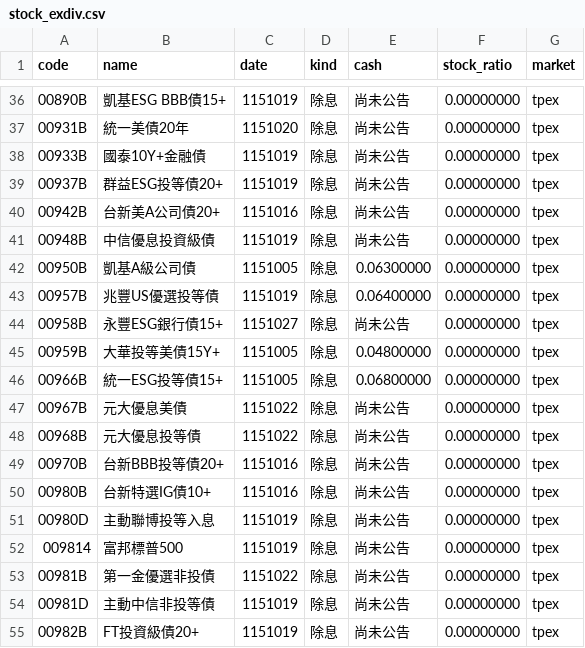
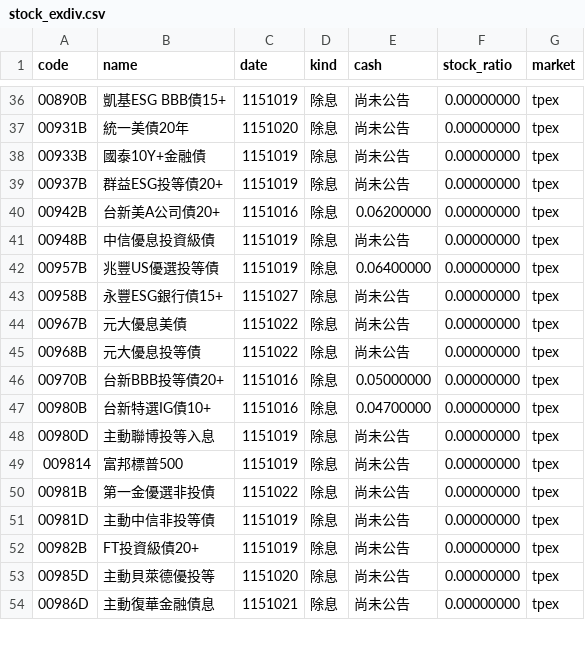
Before and after one commit to ChrisHo0317/Local_Dashboard, a CSV file: data/stock_exdiv.csv, drawn as a sheet; only a part is shown, gaps mark what is left out; the shorter side is filled out with more unchanged rows; the diff covers the shown part only.

```diff
--- a/data/stock_exdiv.csv
+++ b/data/stock_exdiv.csv
@@ -39,13 +39,10 @@ code,name,date,kind,cash,stock_ratio,market
 00937B,群益ESG投等債20+,1151019,除息,尚未公告,0.00000000,tpex
-00942B,台新美A公司債20+,1151016,除息,尚未公告,0.00000000,tpex
+00942B,台新美A公司債20+,1151016,除息,0.06200000,0.00000000,tpex
 00948B,中信優息投資級債,1151019,除息,尚未公告,0.00000000,tpex
-00950B,凱基A級公司債,1151005,除息,0.06300000,0.00000000,tpex
 00957B,兆豐US優選投等債,1151019,除息,0.06400000,0.00000000,tpex
 00958B,永豐ESG銀行債15+,1151027,除息,尚未公告,0.00000000,tpex
-00959B,大華投等美債15Y+,1151005,除息,0.04800000,0.00000000,tpex
-00966B,統一ESG投等債15+,1151005,除息,0.06800000,0.00000000,tpex
 00967B,元大優息美債,1151022,除息,尚未公告,0.00000000,tpex
 00968B,元大優息投等債,1151022,除息,尚未公告,0.00000000,tpex
-00970B,台新BBB投等債20+,1151016,除息,尚未公告,0.00000000,tpex
-00980B,台新特選IG債10+,1151016,除息,尚未公告,0.00000000,tpex
+00970B,台新BBB投等債20+,1151016,除息,0.05000000,0.00000000,tpex
+00980B,台新特選IG債10+,1151016,除息,0.04700000,0.00000000,tpex
 00980D,主動聯博投等入息,1151019,除息,尚未公告,0.00000000,tpex
```
Also changed, not shown: 1 added row, 5 removed rows and 4 edited cells elsewhere in this file, data/alerts_sent.csv, data/earnings_calls.csv, 20 other files.
